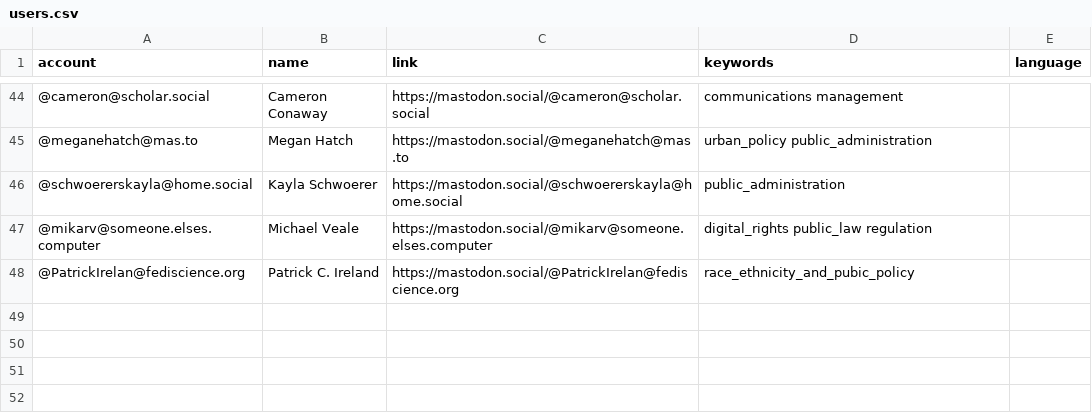
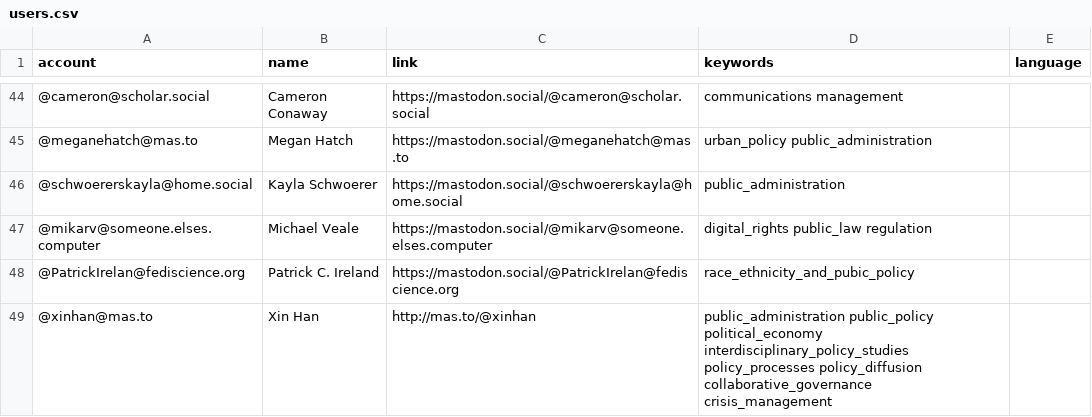
Before and after one commit to howlettm/Mastodon-Policy, a CSV file: resources/users.csv, drawn as a sheet; only a part is shown, gaps mark what is left out.

Commit message:
Update users.csv

```diff
--- a/resources/users.csv
+++ b/resources/users.csv
@@ -48 +48,2 @@ account,name,link,keywords,language
 @PatrickIrelan@fediscience.org,Patrick C. Ireland,https://mastodon.social/@PatrickIrelan@fediscience.org,race_ethnicity_and_pubic_policy
+@xinhan@mas.to,Xin Han,http://mas.to/@xinhan,public_administration public_policy political_economy interdisciplinary_policy_studies policy_processes policy_diffusion collaborative_governance crisis_management
```
